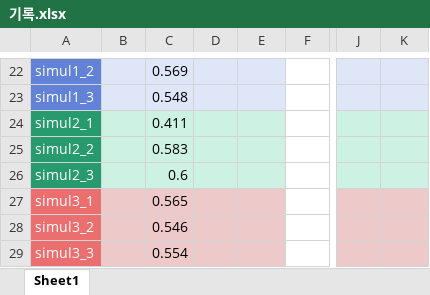
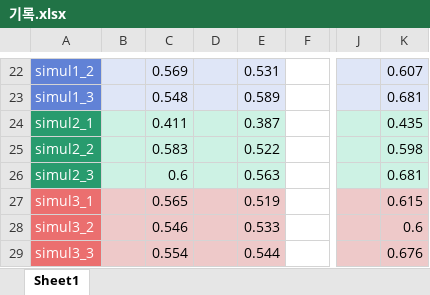
Before and after one commit to sweaTyTrain/OpenCV, an Excel workbook: SuHeon/기록.xlsx, sheet Sheet1, drawn as a sheet; only a part is shown, gaps mark what is left out; values as stored, in another font and other column widths than the file's, no borders; the diff covers the shown part only; the diff names each change by its address in the sheet, - before the commit and + after, or states it on an @@ line.

```diff
--- a/SuHeon/기록.xlsx (sheet Sheet1)
+++ b/SuHeon/기록.xlsx (sheet Sheet1)
-E22: (empty)
+E22: 0.531
-K22: (empty)
+K22: 0.607
-E23: (empty)
+E23: 0.589
-K23: (empty)
+K23: 0.681
-E24: (empty)
+E24: 0.387
-K24: (empty)
+K24: 0.435
-E25: (empty)
+E25: 0.522
-K25: (empty)
+K25: 0.598
-E26: (empty)
+E26: 0.563
-K26: (empty)
+K26: 0.681
-E27: (empty)
+E27: 0.519
-K27: (empty)
+K27: 0.615
-E28: (empty)
+E28: 0.533
-K28: (empty)
+K28: 0.6
-E29: (empty)
+E29: 0.544
-K29: (empty)
+K29: 0.676
```
Also changed, not shown: 32 edited cells elsewhere in this sheet, 8 other files.
